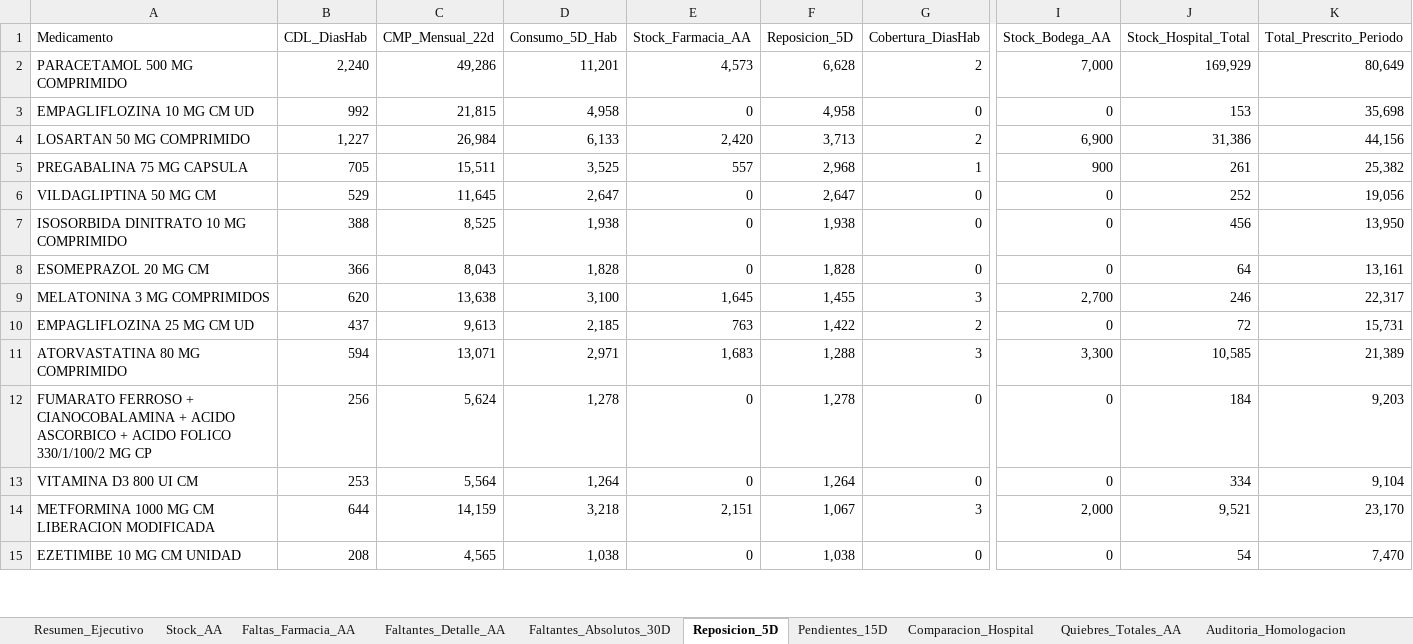
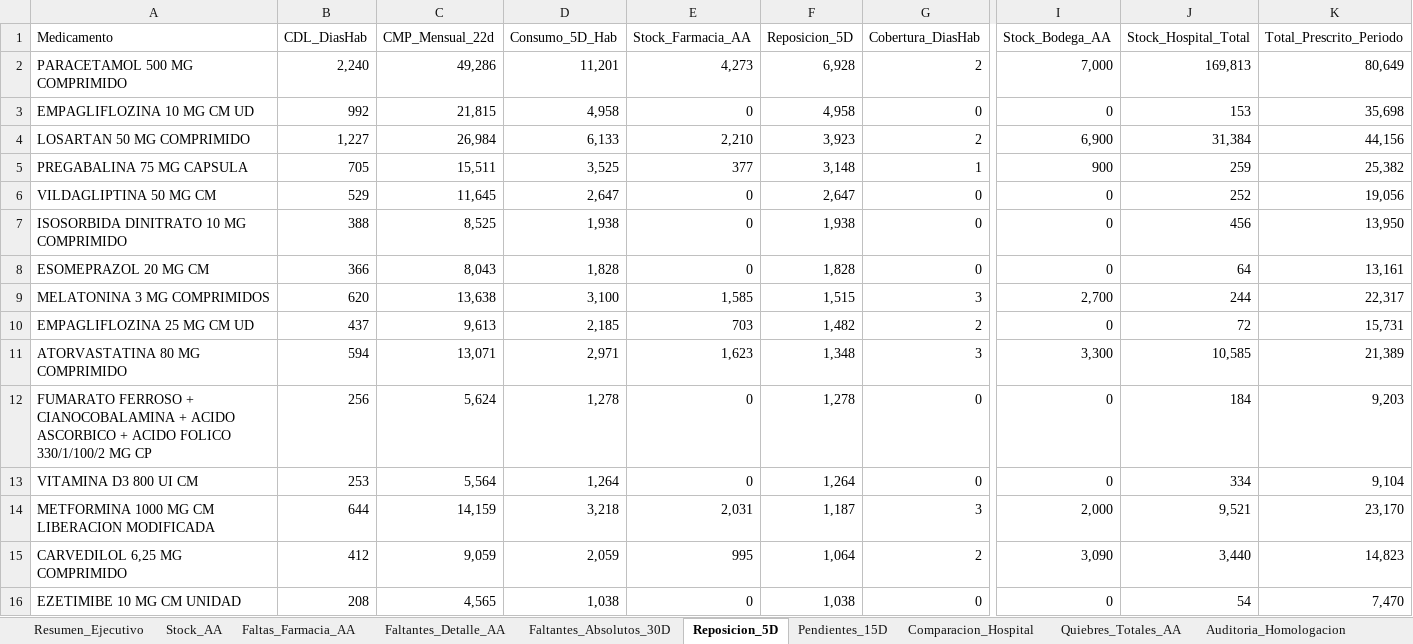
Before and after one commit to danielalfonsocc-rgb/maestro-aa-farmacia, an Excel workbook: Consolidado_AA_MAESTRO.xlsx, sheet Reposicion_5D, drawn as a sheet; only a part is shown, gaps mark what is left out; values as stored, in another font and other column widths than the file's, no cell formats; rows hold the shown columns only; the diff covers the shown part only; the diff names each change by its address in the sheet, - before the commit and + after, or states it on an @@ line.

```diff
--- a/Consolidado_AA_MAESTRO.xlsx (sheet Reposicion_5D)
+++ b/Consolidado_AA_MAESTRO.xlsx (sheet Reposicion_5D)
-E2 (Stock_Farmacia_AA): 4,573
+E2 (Stock_Farmacia_AA): 4,273
-F2 (Reposicion_5D): 6,628
+F2 (Reposicion_5D): 6,928
-J2 (Stock_Hospital_Total): 169,929
+J2 (Stock_Hospital_Total): 169,813
-E4 (Stock_Farmacia_AA): 2,420
+E4 (Stock_Farmacia_AA): 2,210
-F4 (Reposicion_5D): 3,713
+F4 (Reposicion_5D): 3,923
-J4 (Stock_Hospital_Total): 31,386
+J4 (Stock_Hospital_Total): 31,384
-E5 (Stock_Farmacia_AA): 557
+E5 (Stock_Farmacia_AA): 377
-F5 (Reposicion_5D): 2,968
+F5 (Reposicion_5D): 3,148
-J5 (Stock_Hospital_Total): 261
+J5 (Stock_Hospital_Total): 259
-E9 (Stock_Farmacia_AA): 1,645
+E9 (Stock_Farmacia_AA): 1,585
-F9 (Reposicion_5D): 1,455
+F9 (Reposicion_5D): 1,515
-J9 (Stock_Hospital_Total): 246
+J9 (Stock_Hospital_Total): 244
-E10 (Stock_Farmacia_AA): 763
+E10 (Stock_Farmacia_AA): 703
-F10 (Reposicion_5D): 1,422
+F10 (Reposicion_5D): 1,482
-E11 (Stock_Farmacia_AA): 1,683
+E11 (Stock_Farmacia_AA): 1,623
-F11 (Reposicion_5D): 1,288
+F11 (Reposicion_5D): 1,348
-E14 (Stock_Farmacia_AA): 2,151
+E14 (Stock_Farmacia_AA): 2,031
-F14 (Reposicion_5D): 1,067
+F14 (Reposicion_5D): 1,187
+row 15: CARVEDILOL 6,25 MG COMPRIMIDO | 412 | 9,059 | 2,059 | 995 | 1,064 | 2 | 3,090 | 3,440 | 14,823
```
Also changed, not shown: 15 added rows, 16 removed rows, 4 moved rows and 12 edited cells elsewhere in this sheet, sheet SGLI_Estres, sheet Auditoria_Homologacion, sheet Pedido_Farm_Bodega, sheet Pedido_Repos_Bodega, sheet Stock_AA, sheet Comparacion_Hospital, 10 more sheets, cell formats, Resumen_Pedidos_AA.xlsx.
